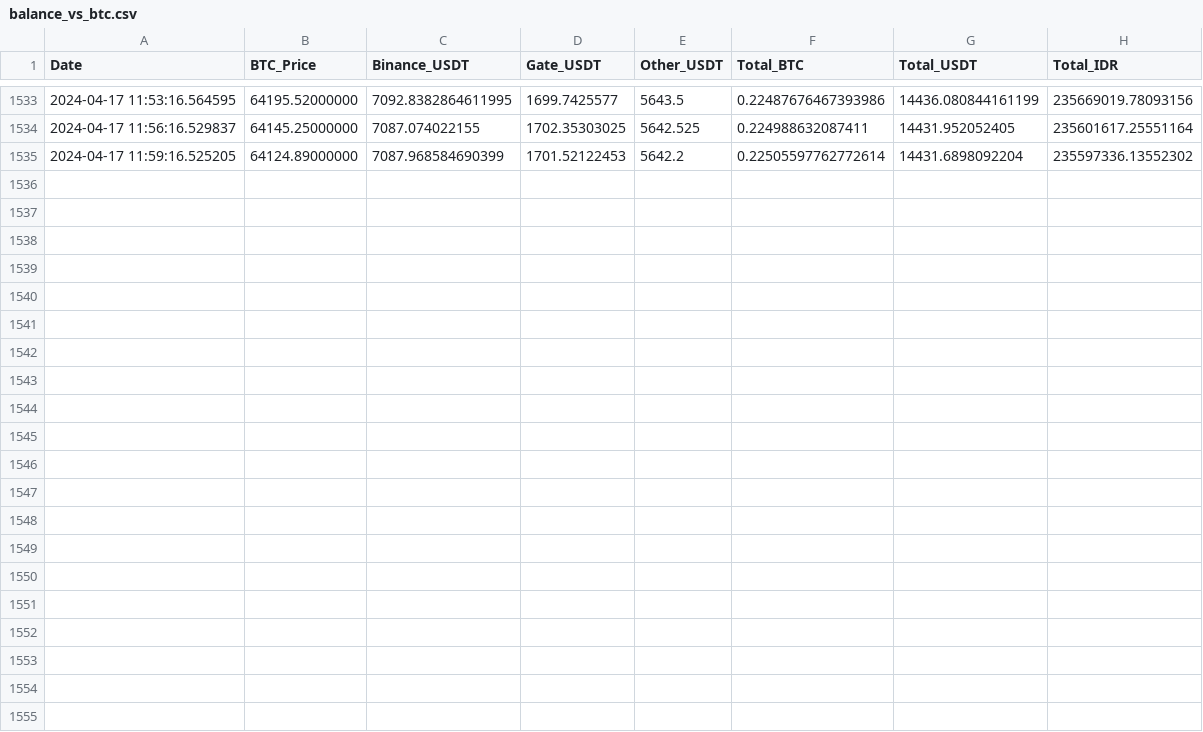
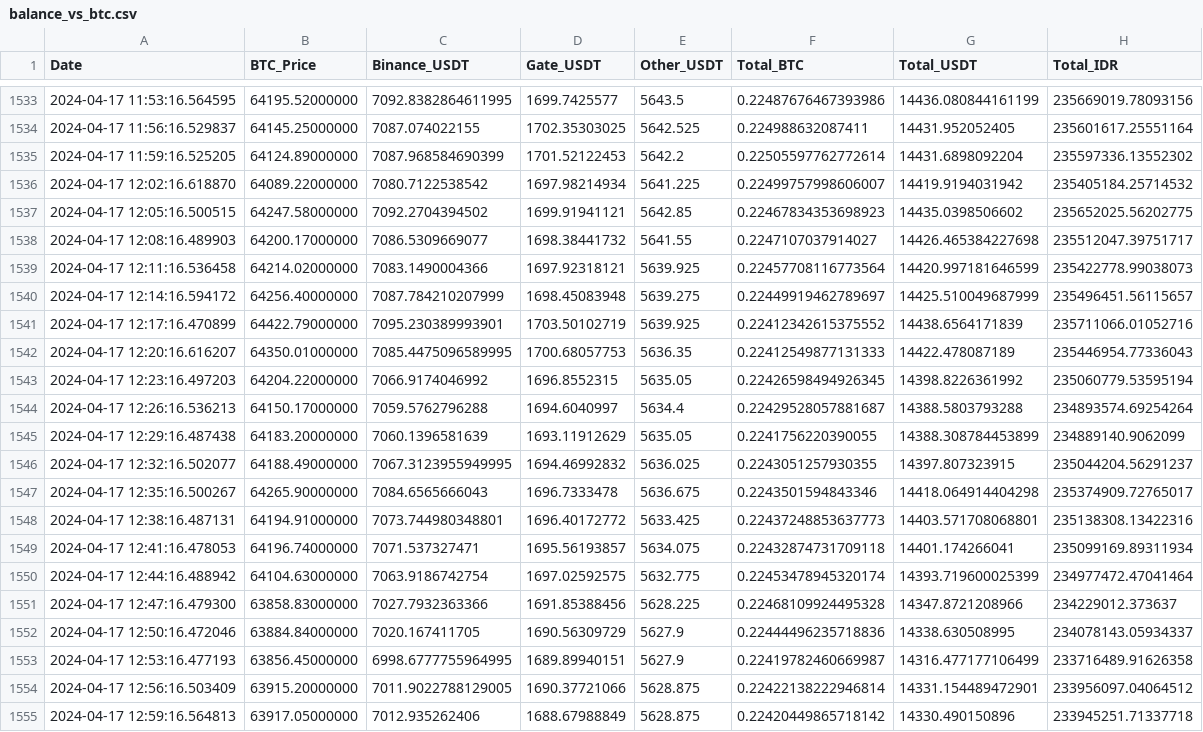
Before and after one commit to aw09/CryptoChecker, a CSV file: balance_vs_btc.csv, drawn as a sheet; only a part is shown, gaps mark what is left out; the diff names each change by its address in the sheet, - before the commit and + after, or states it on an @@ line.

Commit message:
Auto push balance_vs_btc.csv

```diff
--- a/balance_vs_btc.csv
+++ b/balance_vs_btc.csv
+row 1536: 2024-04-17 12:02:16.618870 | 64089.22000000 | 7080.7122538542 | 1697.98214934 | 5641.225 | 0.22499757998606007 | 14419.9194031942 | 235405184.25714532
+row 1537: 2024-04-17 12:05:16.500515 | 64247.58000000 | 7092.2704394502 | 1699.91941121 | 5642.85 | 0.22467834353698923 | 14435.0398506602 | 235652025.56202775
+row 1538: 2024-04-17 12:08:16.489903 | 64200.17000000 | 7086.5309669077 | 1698.38441732 | 5641.55 | 0.2247107037914027 | 14426.465384227698 | 235512047.39751717
+row 1539: 2024-04-17 12:11:16.536458 | 64214.02000000 | 7083.1490004366 | 1697.92318121 | 5639.925 | 0.22457708116773564 | 14420.997181646599 | 235422778.99038073
+row 1540: 2024-04-17 12:14:16.594172 | 64256.40000000 | 7087.784210207999 | 1698.45083948 | 5639.275 | 0.22449919462789697 | 14425.510049687999 | 235496451.56115657
+row 1541: 2024-04-17 12:17:16.470899 | 64422.79000000 | 7095.230389993901 | 1703.50102719 | 5639.925 | 0.22412342615375552 | 14438.6564171839 | 235711066.01052716
+row 1542: 2024-04-17 12:20:16.616207 | 64350.01000000 | 7085.4475096589995 | 1700.68057753 | 5636.35 | 0.22412549877131333 | 14422.478087189 | 235446954.77336043
+row 1543: 2024-04-17 12:23:16.497203 | 64204.22000000 | 7066.9174046992 | 1696.8552315 | 5635.05 | 0.22426598494926345 | 14398.8226361992 | 235060779.53595194
+row 1544: 2024-04-17 12:26:16.536213 | 64150.17000000 | 7059.5762796288 | 1694.6040997 | 5634.4 | 0.22429528057881687 | 14388.5803793288 | 234893574.69254264
+row 1545: 2024-04-17 12:29:16.487438 | 64183.20000000 | 7060.1396581639 | 1693.11912629 | 5635.05 | 0.2241756220390055 | 14388.308784453899 | 234889140.9062099
+row 1546: 2024-04-17 12:32:16.502077 | 64188.49000000 | 7067.3123955949995 | 1694.46992832 | 5636.025 | 0.2243051257930355 | 14397.807323915 | 235044204.56291237
+row 1547: 2024-04-17 12:35:16.500267 | 64265.90000000 | 7084.6565666043 | 1696.7333478 | 5636.675 | 0.2243501594843346 | 14418.064914404298 | 235374909.72765017
+row 1548: 2024-04-17 12:38:16.487131 | 64194.91000000 | 7073.744980348801 | 1696.40172772 | 5633.425 | 0.22437248853637773 | 14403.571708068801 | 235138308.13422316
+row 1549: 2024-04-17 12:41:16.478053 | 64196.74000000 | 7071.537327471 | 1695.56193857 | 5634.075 | 0.22432874731709118 | 14401.174266041 | 235099169.89311934
+row 1550: 2024-04-17 12:44:16.488942 | 64104.63000000 | 7063.9186742754 | 1697.02592575 | 5632.775 | 0.22453478945320174 | 14393.719600025399 | 234977472.47041464
+row 1551: 2024-04-17 12:47:16.479300 | 63858.83000000 | 7027.7932363366 | 1691.85388456 | 5628.225 | 0.22468109924495328 | 14347.8721208966 | 234229012.373637
+row 1552: 2024-04-17 12:50:16.472046 | 63884.84000000 | 7020.167411705 | 1690.56309729 | 5627.9 | 0.22444496235718836 | 14338.630508995 | 234078143.05934337
+row 1553: 2024-04-17 12:53:16.477193 | 63856.45000000 | 6998.6777755964995 | 1689.89940151 | 5627.9 | 0.22419782460669987 | 14316.477177106499 | 233716489.91626358
+row 1554: 2024-04-17 12:56:16.503409 | 63915.20000000 | 7011.9022788129005 | 1690.37721066 | 5628.875 | 0.22422138222946814 | 14331.154489472901 | 233956097.04064512
+row 1555: 2024-04-17 12:59:16.564813 | 63917.05000000 | 7012.935262406 | 1688.67988849 | 5628.875 | 0.22420449865718142 | 14330.490150896 | 233945251.71337718
```
